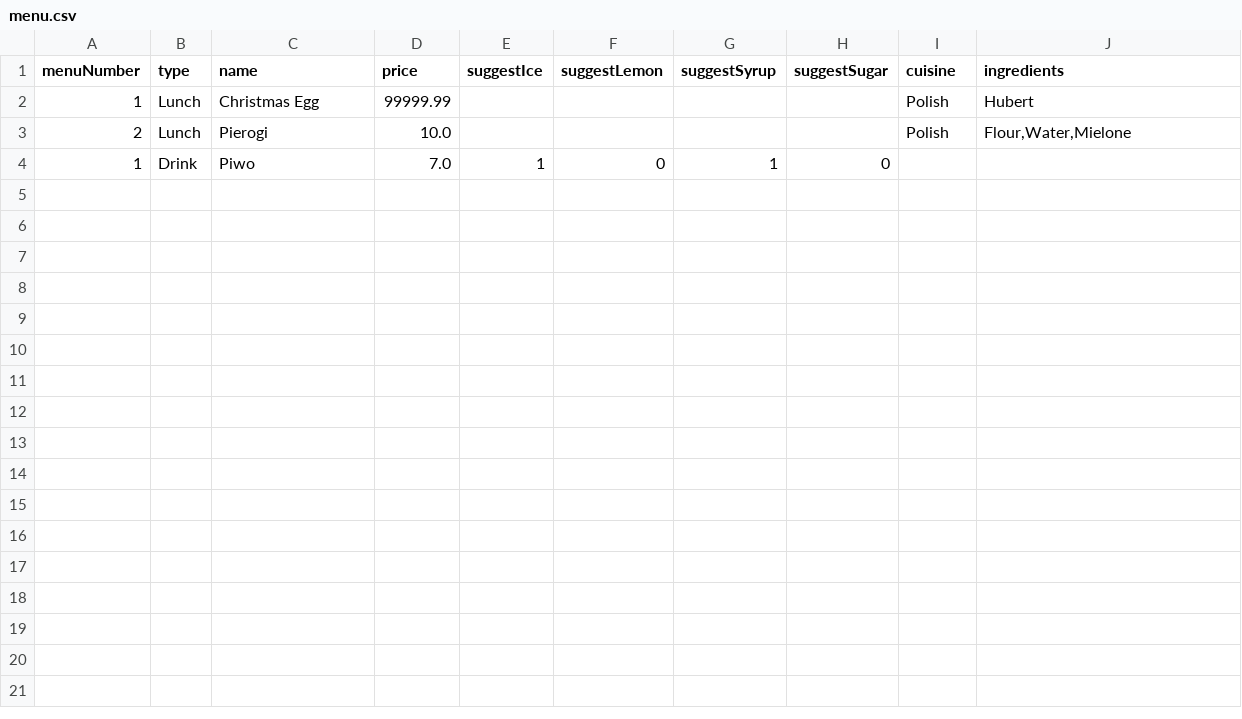
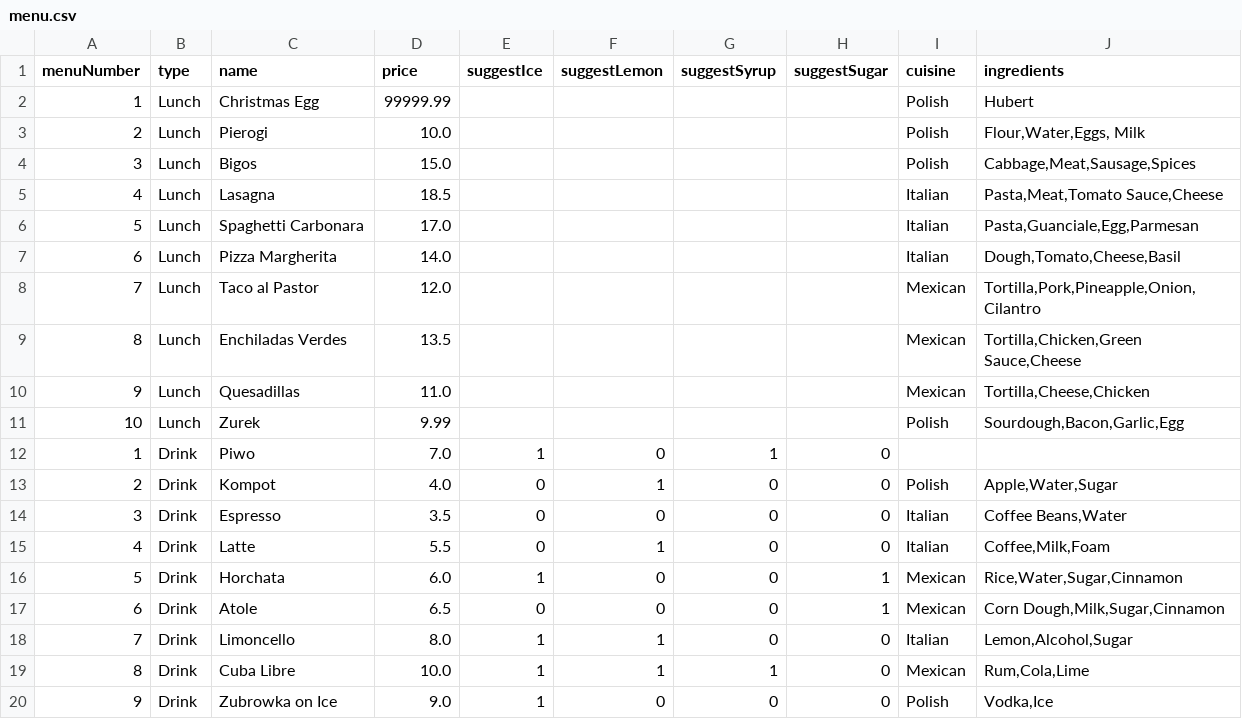
Before and after one commit to antypo/grab-a-byte, a CSV file: src/main/resources/menu.csv, drawn as a sheet; the diff names each change by its address in the sheet, - before the commit and + after, or states it on an @@ line.

```diff
--- a/src/main/resources/menu.csv
+++ b/src/main/resources/menu.csv
-J3 (ingredients): Flour,Water,Mielone
+J3 (ingredients): Flour,Water,Eggs, Milk
+row 4: 3 | Lunch | Bigos | 15.0 |  |  |  |  | Polish | Cabbage,Meat,Sausage,Spices
+row 5: 4 | Lunch | Lasagna | 18.5 |  |  |  |  | Italian | Pasta,Meat,Tomato Sauce,Cheese
+row 6: 5 | Lunch | Spaghetti Carbonara | 17.0 |  |  |  |  | Italian | Pasta,Guanciale,Egg,Parmesan
+row 7: 6 | Lunch | Pizza Margherita | 14.0 |  |  |  |  | Italian | Dough,Tomato,Cheese,Basil
+row 8: 7 | Lunch | Taco al Pastor | 12.0 |  |  |  |  | Mexican | Tortilla,Pork,Pineapple,Onion,Cilantro
+row 9: 8 | Lunch | Enchiladas Verdes | 13.5 |  |  |  |  | Mexican | Tortilla,Chicken,Green Sauce,Cheese
+row 10: 9 | Lunch | Quesadillas | 11.0 |  |  |  |  | Mexican | Tortilla,Cheese,Chicken
+row 11: 10 | Lunch | Zurek | 9.99 |  |  |  |  | Polish | Sourdough,Bacon,Garlic,Egg
+row 13: 2 | Drink | Kompot | 4.0 | 0 | 1 | 0 | 0 | Polish | Apple,Water,Sugar
+row 14: 3 | Drink | Espresso | 3.5 | 0 | 0 | 0 | 0 | Italian | Coffee Beans,Water
+row 15: 4 | Drink | Latte | 5.5 | 0 | 1 | 0 | 0 | Italian | Coffee,Milk,Foam
+row 16: 5 | Drink | Horchata | 6.0 | 1 | 0 | 0 | 1 | Mexican | Rice,Water,Sugar,Cinnamon
+row 17: 6 | Drink | Atole | 6.5 | 0 | 0 | 0 | 1 | Mexican | Corn Dough,Milk,Sugar,Cinnamon
+row 18: 7 | Drink | Limoncello | 8.0 | 1 | 1 | 0 | 0 | Italian | Lemon,Alcohol,Sugar
+row 19: 8 | Drink | Cuba Libre | 10.0 | 1 | 1 | 1 | 0 | Mexican | Rum,Cola,Lime
+row 20: 9 | Drink | Zubrowka on Ice | 9.0 | 1 | 0 | 0 | 0 | Polish | Vodka,Ice
```
Also changed, not shown: 7 other files.
